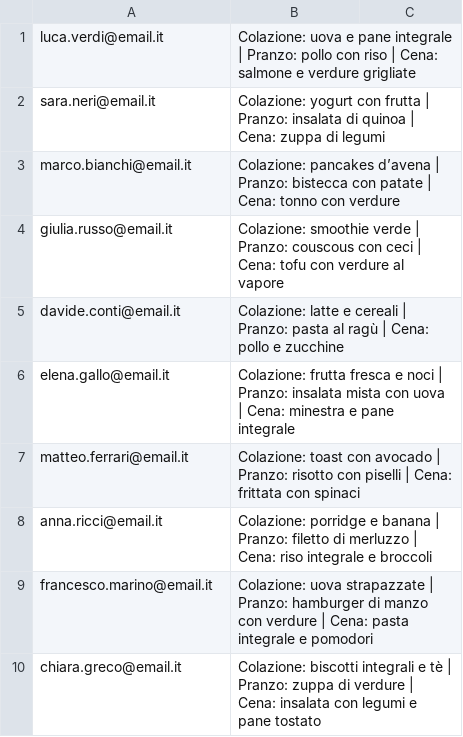
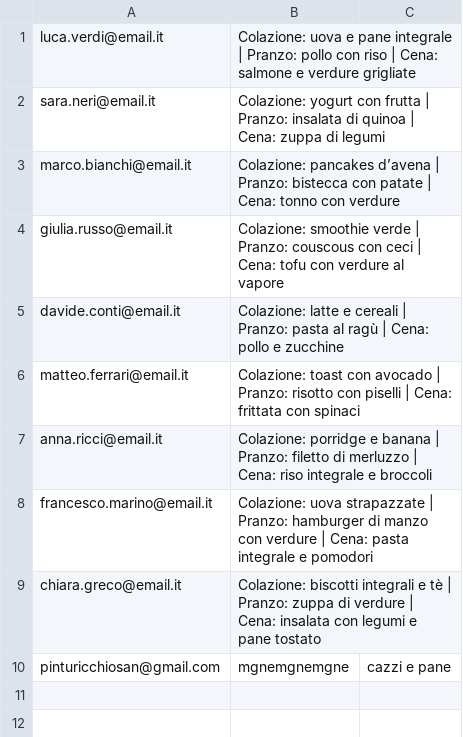
Before and after one commit to matraxone/Gym-Manager-Project, a CSV file: dati/alimentazione.csv, drawn as a sheet; removed rows and columns are numbered as before the commit, all else as after; the diff names each change by its address in the sheet, - before the commit and + after, or states it on an @@ line.

```diff
--- a/dati/alimentazione.csv
+++ b/dati/alimentazione.csv
-row 6: elena.gallo@email.it | Colazione: frutta fresca e noci | Pranzo: insalata mista con uova | Cena: minestra e pane integrale
+row 10: pinturicchiosan@gmail.com | mgnemgnemgne | cazzi e pane
```
Also changed, not shown: dati/allenamenti.csv, dati/iscritti.csv, 8 other files.
